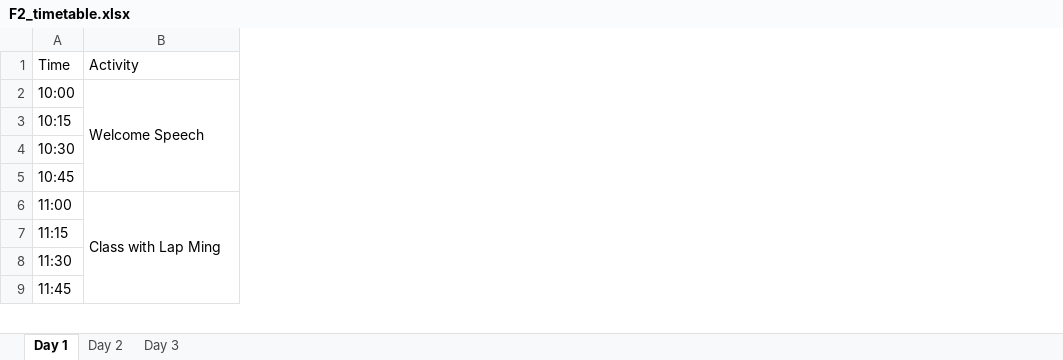
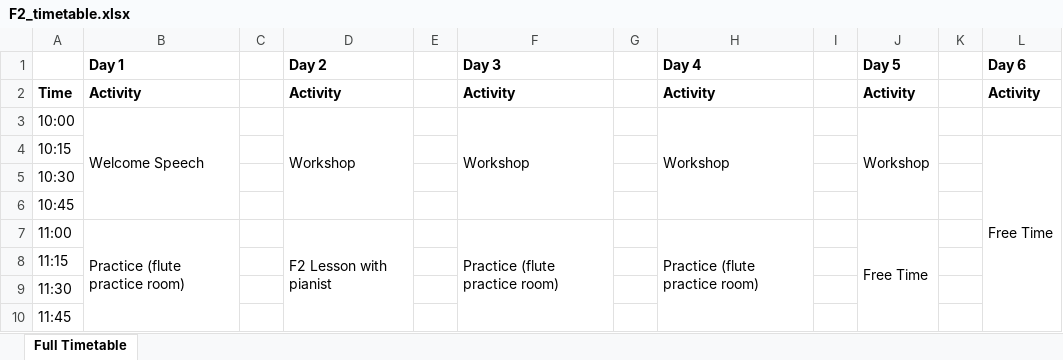
Before and after one commit to lmskin/summer-camp-time-table, an Excel workbook: student_timetables/F2_timetable.xlsx, sheet Full Timetable, drawn as a sheet; only a part is shown; values as stored, in another font and other column widths than the file's, no borders; addresses are those after the commit; the diff covers the shown part only; the diff names each change by its address in the sheet, - before the commit and + after, or states it on an @@ line.

```diff
--- a/student_timetables/F2_timetable.xlsx (sheet Full Timetable)
+++ b/student_timetables/F2_timetable.xlsx (sheet Full Timetable)
-sheet tab: Day 1
+sheet tab: Full Timetable
-sheet tab: Day 2
-sheet tab: Day 3
+column C, empty
+column D, rows 2-7: Activity | Workshop |  |  |  | F2 Lesson with pianist
+column E, empty
+column F, rows 2-7: Activity | Workshop |  |  |  | Practice (flute practice room)
+column G, empty
+column H, rows 2-7: Activity | Workshop |  |  |  | Practice (flute practice room)
+column I, empty
+column J, rows 2-7: Activity | Workshop |  |  |  | Free Time
+column K, empty
+column L, rows 2-4: Activity |  | Free Time
+row 1:  | Day 1 |  | Day 2 |  | Day 3 |  | Day 4 |  | Day 5 |  | Day 6
-A2:B2 bold: off
+A2:B2 bold: on
-B7: Class with Lap Ming
+B7: Practice (flute practice room)
```
Also changed, not shown: 5 edited cells and merged cells elsewhere in this sheet, student_timetables/F1_timetable.xlsx, student_timetables/F3_timetable.xlsx, 10 other files.
